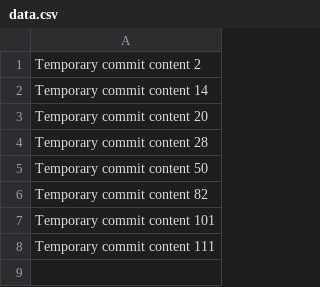
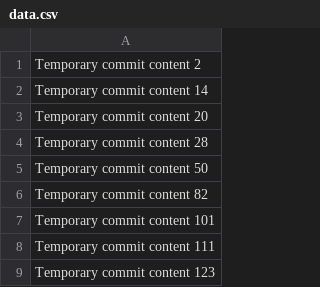
Before and after one commit to Niloya1017/niloy, a CSV file: data.csv, drawn as a sheet; the diff names each change by its address in the sheet, - before the commit and + after, or states it on an @@ line.

```diff
--- a/data.csv
+++ b/data.csv
+row 9: Temporary commit content 123
```
